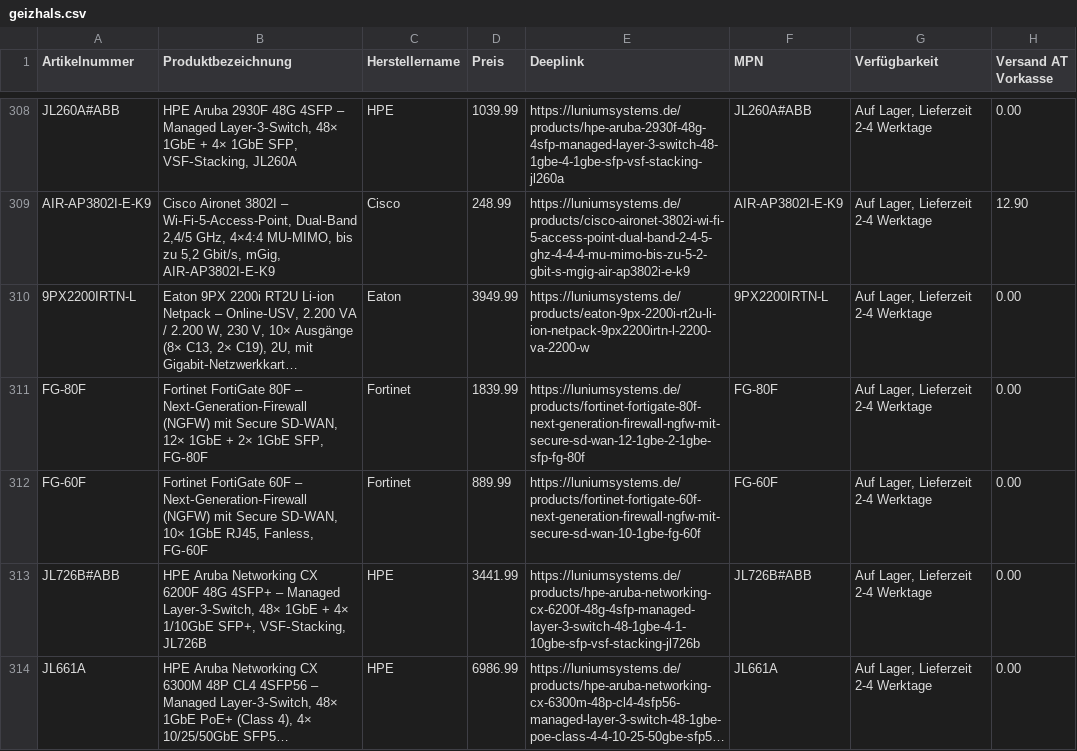
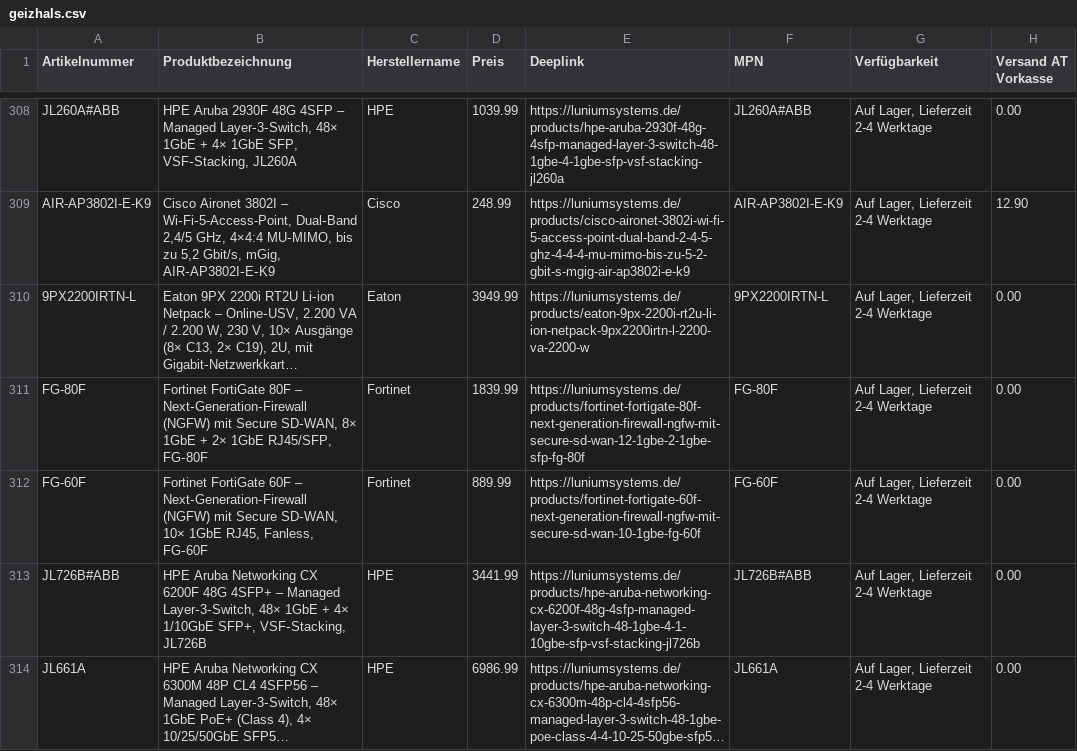
Before and after one commit to Luniumsystems/lunium-feed, a CSV file: geizhals.csv, drawn as a sheet; only a part is shown, gaps mark what is left out; long unchanged cells end in …; the diff names each change by its address in the sheet, - before the commit and + after, or states it on an @@ line.

```diff
--- a/geizhals.csv
+++ b/geizhals.csv
-B311 (Produktbezeichnung): …Secure SD‑WAN, 12× 1GbE + 2× 1GbE SFP, FG‑80F
+B311 (Produktbezeichnung): …Secure SD‑WAN, 8× 1GbE + 2× 1GbE RJ45/SFP, FG‑80F
```
Also changed, not shown: 1 other file.
